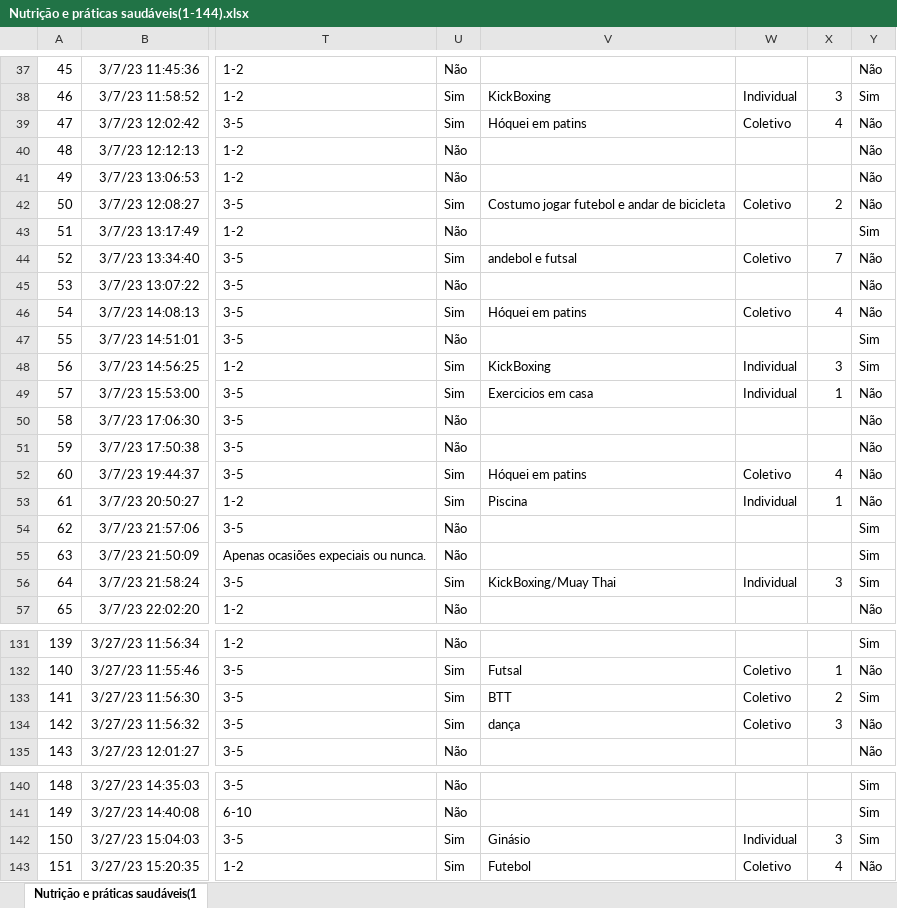
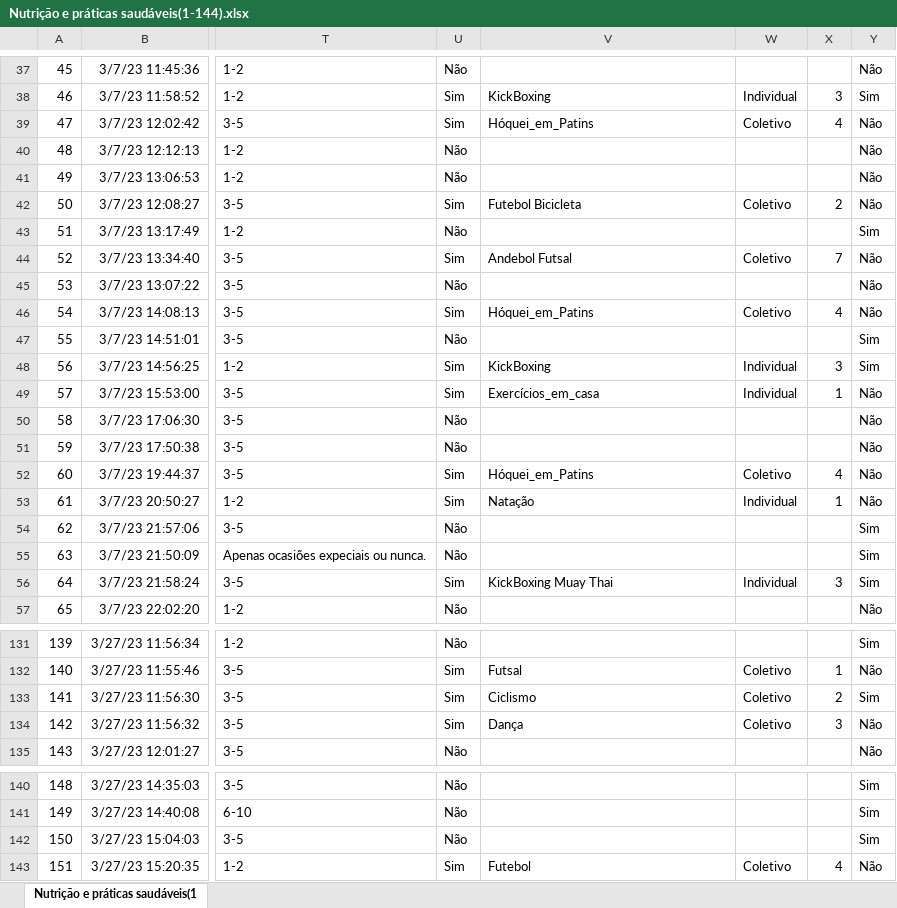
Before and after one commit to Atum555/Projeto-de-EDF, an Excel workbook: forms_data/Nutrição e práticas saudáveis(1-144).xlsx, sheet Nutrição e práticas saudáveis(1, drawn as a sheet; only a part is shown, gaps mark what is left out; values as stored, in another font and other column widths than the file's, no borders; table styles not drawn; the diff covers the shown part only; the diff names each change by its address in the sheet, - before the commit and + after, or states it on an @@ line.

```diff
--- a/forms_data/Nutrição e práticas saudáveis(1-144).xlsx (sheet Nutrição e práticas saudáveis(1)
+++ b/forms_data/Nutrição e práticas saudáveis(1-144).xlsx (sheet Nutrição e práticas saudáveis(1)
-V39: Hóquei em patins
+V39: Hóquei_em_Patins
-V42: Costumo jogar futebol e andar de bicicleta
+V42: Futebol Bicicleta
-V44: andebol e futsal
+V44: Andebol Futsal
-V46: Hóquei em patins
+V46: Hóquei_em_Patins
-V49: Exercicios em casa
+V49: Exercícios_em_casa
-V52: Hóquei em patins
+V52: Hóquei_em_Patins
-V53: Piscina
+V53: Natação
-V56: KickBoxing/Muay Thai
+V56: KickBoxing Muay Thai
-V133: BTT
+V133: Ciclismo
-V134: dança
+V134: Dança
-U142: Sim
+U142: Não
-V142: Ginásio
+V142: (empty)
-W142: Individual
+W142: (empty)
-X142: 3
+X142: (empty)
```
Also changed, not shown: 11 edited cells elsewhere in this sheet, 6 other files.
